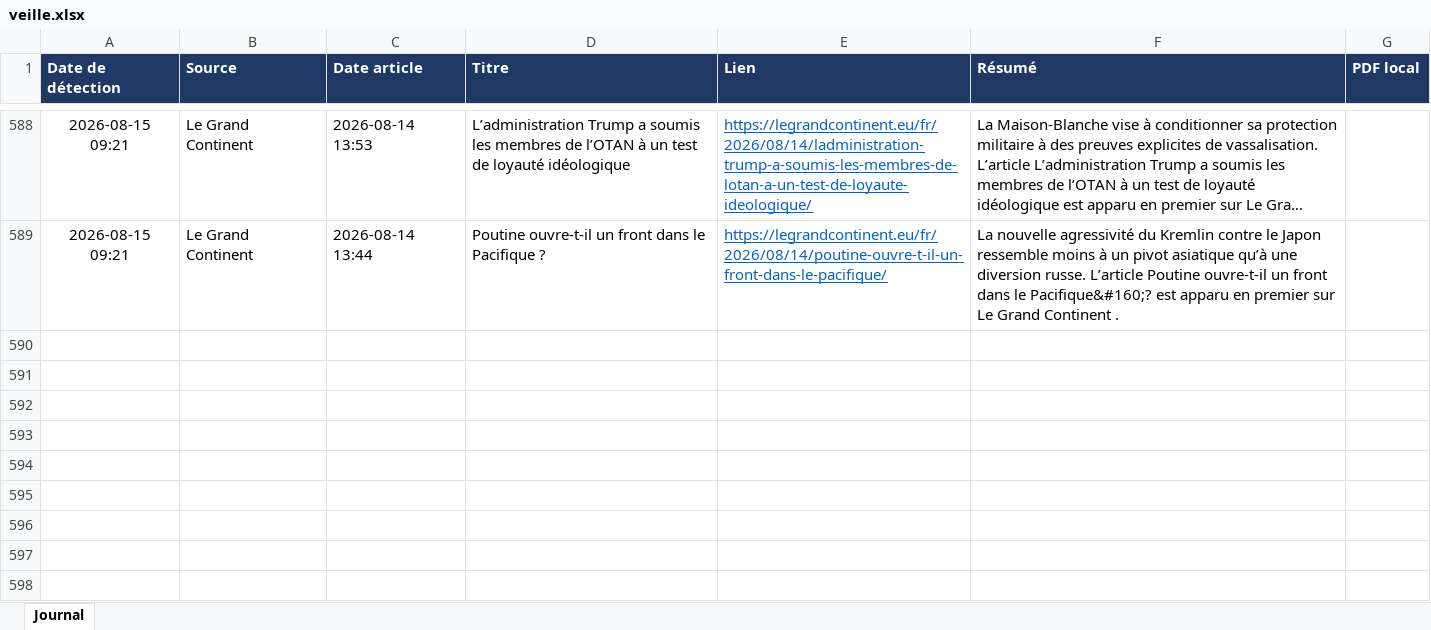
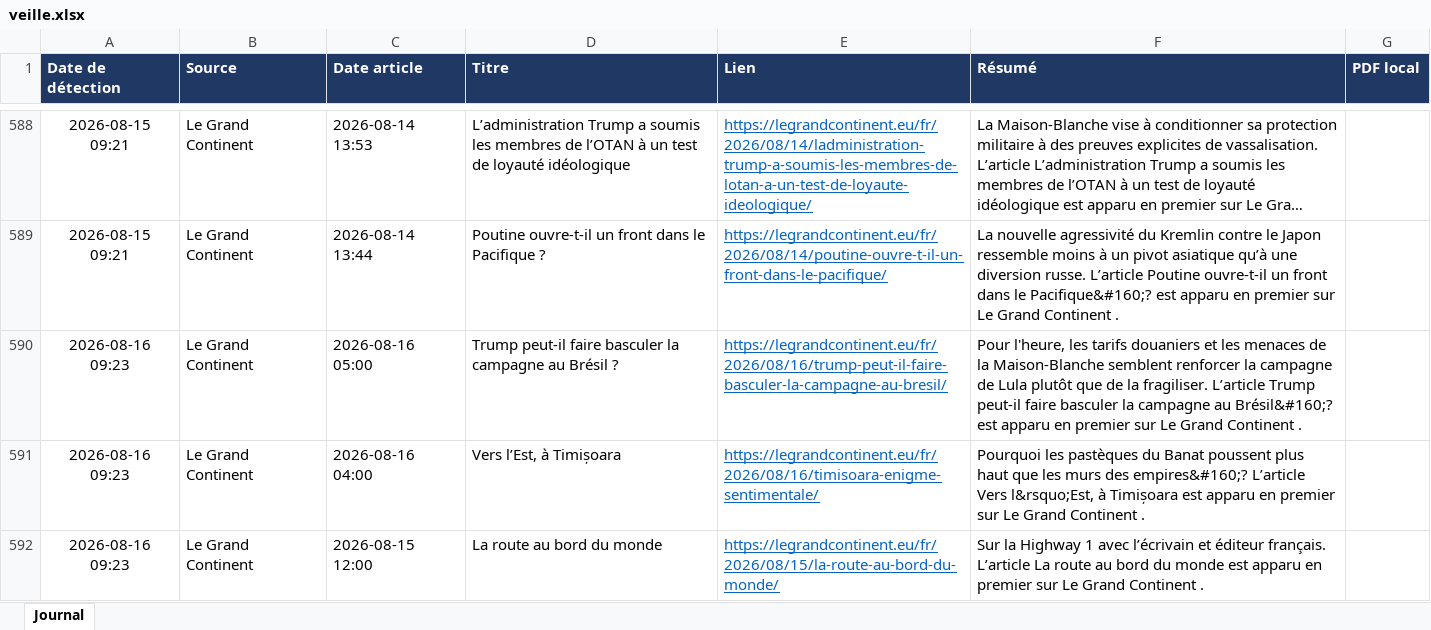
Before and after one commit to LoicSchreiber/Veille-HG-Marion, an Excel workbook: veille.xlsx, sheet Journal, drawn as a sheet; only a part is shown, gaps mark what is left out; long unchanged cells end in …; values as stored, in another font and other column widths than the file's, no borders; the diff names each change by its address in the sheet, - before the commit and + after, or states it on an @@ line.

```diff
--- a/veille.xlsx (sheet Journal)
+++ b/veille.xlsx (sheet Journal)
+row 590: 2026-08-16 09:23 | Le Grand Continent | 2026-08-16 05:00 | Trump peut-il faire basculer la campagne au Brésil ? | https://legrandcontinent.eu/fr/2026/08/16/trump-peut-il-faire-basculer-la-campagne-au-bresil/ | Pour l'heure, les tarifs douaniers et les menaces de la Maison-Blanche semblent renforcer la campagne de Lula plutôt que de la fragiliser. L’article Trump peut-il faire basculer la campagne au Brésil&#160;? est apparu en premier sur Le Grand Continent .
+row 591: 2026-08-16 09:23 | Le Grand Continent | 2026-08-16 04:00 | Vers l’Est, à Timișoara | https://legrandcontinent.eu/fr/2026/08/16/timisoara-enigme-sentimentale/ | Pourquoi les pastèques du Banat poussent plus haut que les murs des empires&#160;? L’article Vers l&rsquo;Est, à Timișoara est apparu en premier sur Le Grand Continent .
+row 592: 2026-08-16 09:23 | Le Grand Continent | 2026-08-15 12:00 | La route au bord du monde | https://legrandcontinent.eu/fr/2026/08/15/la-route-au-bord-du-monde/ | Sur la Highway 1 avec l’écrivain et éditeur français. L’article La route au bord du monde est apparu en premier sur Le Grand Continent .
```
Also changed, not shown: 4 other files.
